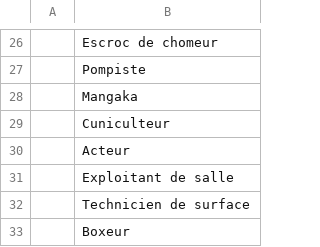
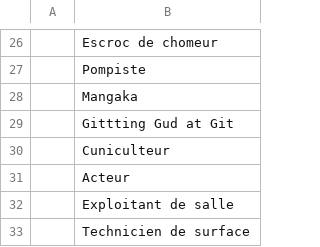
Before and after one commit to Pistou2/P_GestProj, a CSV file: SQL/formation.csv, drawn as a sheet; only a part is shown, gaps mark what is left out; the shorter side is filled out with more unchanged rows; the diff names each change by its address in the sheet, - before the commit and + after, or states it on an @@ line.

```diff
--- a/SQL/formation.csv
+++ b/SQL/formation.csv
+row 29:  | Gittting Gud at Git
```
Also changed, not shown: SQL/person.csv.
